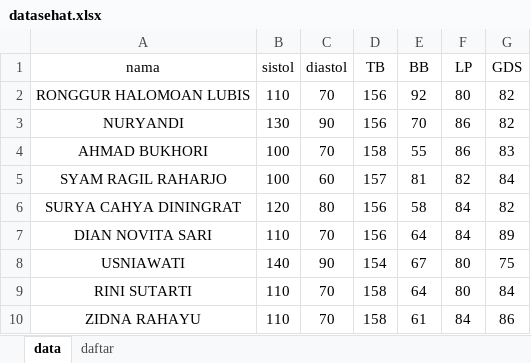
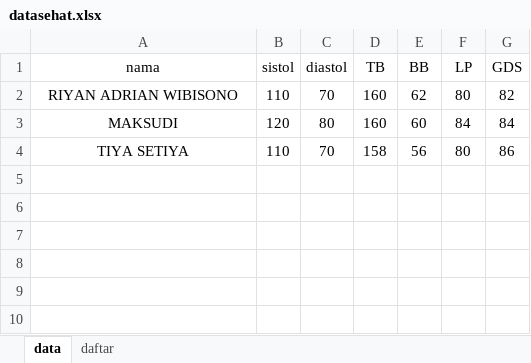
Before and after one commit to zicoprmd/bot-sehatindonesiaku, an Excel workbook: datasehat.xlsx, sheet data, drawn as a sheet; values as stored, in another font and other column widths than the file's, no borders; removed rows and columns are numbered as before the commit, all else as after; the diff names each change by its address in the sheet, - before the commit and + after, or states it on an @@ line.

```diff
--- a/datasehat.xlsx (sheet data)
+++ b/datasehat.xlsx (sheet data)
-A2 (nama): RONGGUR HALOMOAN LUBIS
+A2 (nama): RIYAN ADRIAN WIBISONO
-D2 (TB): 156
+D2 (TB): 160
-E2 (BB): 92
+E2 (BB): 62
-row 3: NURYANDI | 130 | 90 | 156 | 70 | 86 | 82
-row 4: AHMAD BUKHORI | 100 | 70 | 158 | 55 | 86 | 83
-row 5: SYAM RAGIL RAHARJO | 100 | 60 | 157 | 81 | 82 | 84
-row 6: SURYA CAHYA DININGRAT | 120 | 80 | 156 | 58 | 84 | 82
-row 7: DIAN NOVITA SARI | 110 | 70 | 156 | 64 | 84 | 89
-row 8: USNIAWATI | 140 | 90 | 154 | 67 | 80 | 75
+row 3: MAKSUDI | 120 | 80 | 160 | 60 | 84 | 84
-A4 (nama): RINI SUTARTI
+A4 (nama): TIYA SETIYA
-E4 (BB): 64
+E4 (BB): 56
-G4 (GDS): 84
+G4 (GDS): 86
-row 10: ZIDNA RAHAYU | 110 | 70 | 158 | 61 | 84 | 86
```
Also changed, not shown: 2 other files.
